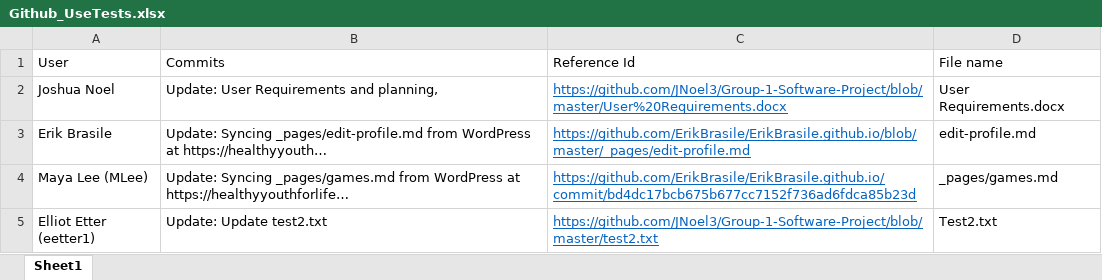
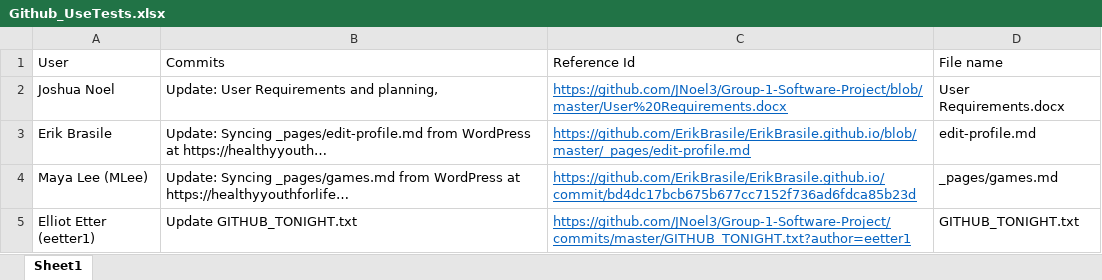
Before and after one commit to JNoel3/Group-1-Software-Project, an Excel workbook: Github_UseTests.xlsx, sheet Sheet1, drawn as a sheet; values as stored, in another font and other column widths than the file's, no borders; the diff names each change by its address in the sheet, - before the commit and + after, or states it on an @@ line.

Commit message:
Update Github_UseTests.xlsx
Updated excel spread sheets

```diff
--- a/Github_UseTests.xlsx (sheet Sheet1)
+++ b/Github_UseTests.xlsx (sheet Sheet1)
-B5 (Commits): Update: Update test2.txt
+B5 (Commits): Update GITHUB_TONIGHT.txt
-C5 (Reference Id): https://github.com/JNoel3/Group-1-Software-Project/blob/master/test2.txt
+C5 (Reference Id): https://github.com/JNoel3/Group-1-Software-Project/commits/master/GITHUB_TONIGHT.txt?author=eetter1
-D5 (File name): Test2.txt
+D5 (File name): GITHUB_TONIGHT.txt
```
